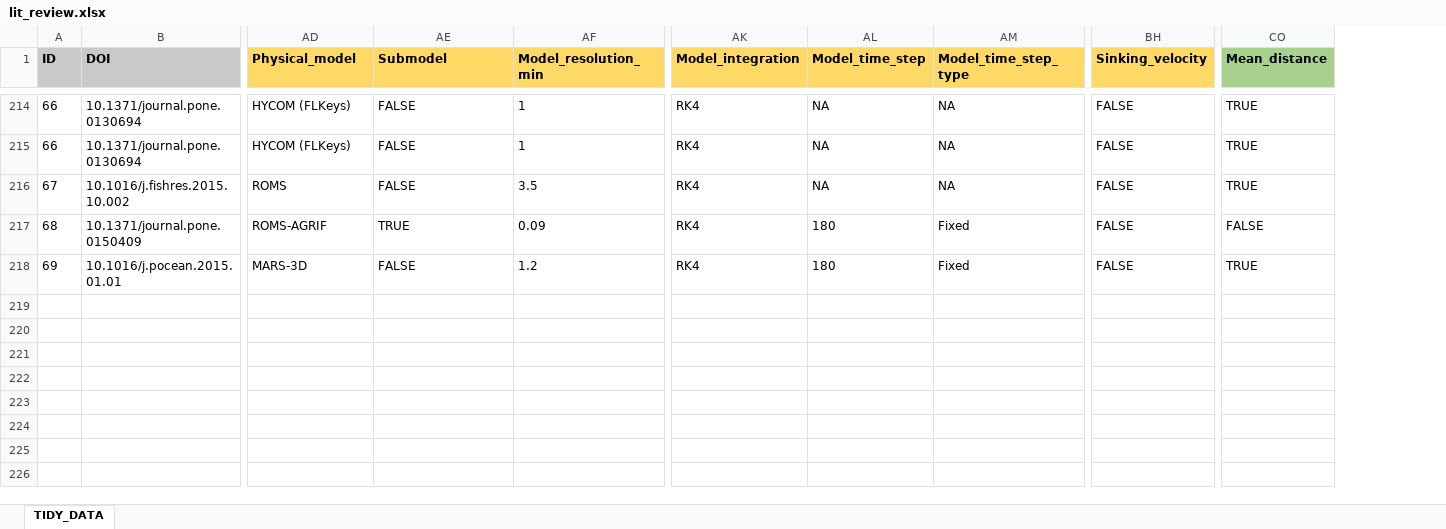
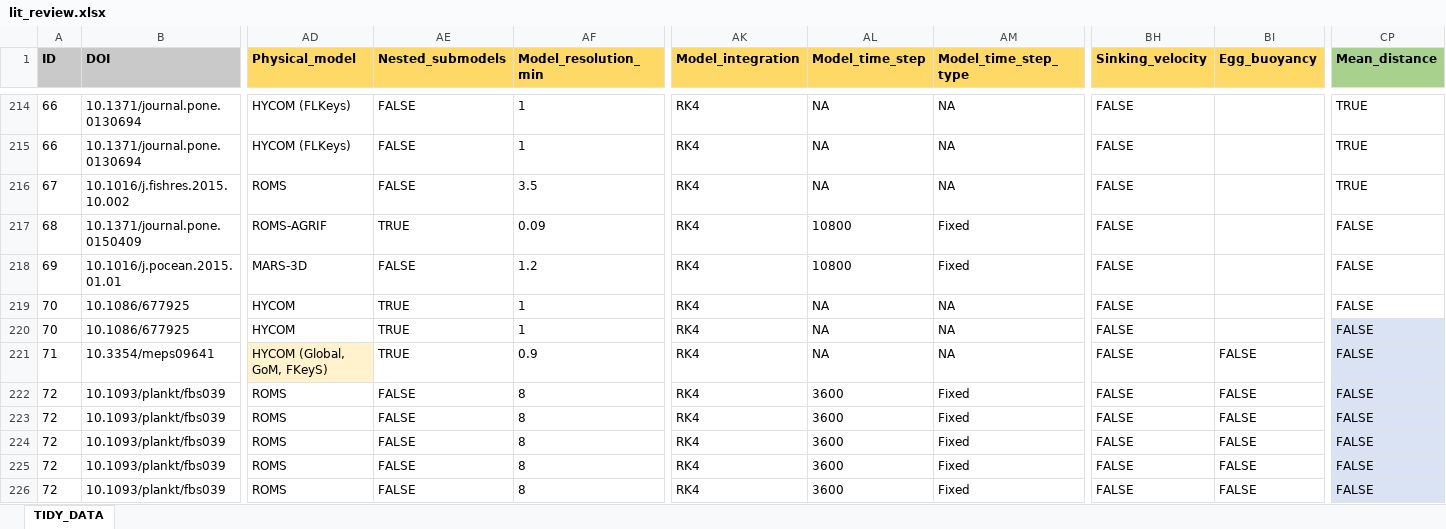
Before and after one commit to iftikhar8/thesis, an Excel workbook: chapters/lit_review/data/lit_review.xlsx, sheet TIDY_DATA, drawn as a sheet; only a part is shown, gaps mark what is left out; values as stored, in another font and other column widths than the file's, no borders; conditional formats not drawn; addresses are those after the commit; rows hold the shown columns only; the diff covers the shown part only; the diff names each change by its address in the sheet, - before the commit and + after, or states it on an @@ line.

```diff
--- a/chapters/lit_review/data/lit_review.xlsx (sheet TIDY_DATA)
+++ b/chapters/lit_review/data/lit_review.xlsx (sheet TIDY_DATA)
+column BI (Egg_buoyancy), empty
-AE1: Submodel
+AE1: Nested_submodels
-AL217:AL218 (Model_time_step): 180
+AL217:AL218 (Model_time_step): 10800
-CP218 (Mean_distance): TRUE
+CP218 (Mean_distance): FALSE
+row 219: 70 | 10.1086/677925 | HYCOM | TRUE | 1 | RK4 | NA | NA | FALSE |  | FALSE
+row 220: 70 | 10.1086/677925 | HYCOM | TRUE | 1 | RK4 | NA | NA | FALSE |  | FALSE
+row 221: 71 | 10.3354/meps09641 | HYCOM (Global, GoM, FKeyS) | TRUE | 0.9 | RK4 | NA | NA | FALSE | FALSE | FALSE
+row 222: 72 | 10.1093/plankt/fbs039 | ROMS | FALSE | 8 | RK4 | 3600 | Fixed | FALSE | FALSE | FALSE
+row 223: 72 | 10.1093/plankt/fbs039 | ROMS | FALSE | 8 | RK4 | 3600 | Fixed | FALSE | FALSE | FALSE
+row 224: 72 | 10.1093/plankt/fbs039 | ROMS | FALSE | 8 | RK4 | 3600 | Fixed | FALSE | FALSE | FALSE
+row 225: 72 | 10.1093/plankt/fbs039 | ROMS | FALSE | 8 | RK4 | 3600 | Fixed | FALSE | FALSE | FALSE
+row 226: 72 | 10.1093/plankt/fbs039 | ROMS | FALSE | 8 | RK4 | 3600 | Fixed | FALSE | FALSE | FALSE
```
Also changed, not shown: 9 added rows, 56 edited cells and cell formats elsewhere in this sheet, formulas that keep their value.
